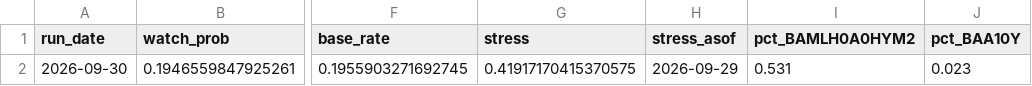
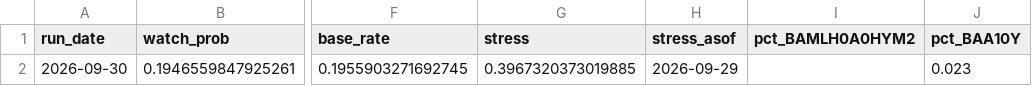
Before and after one commit to andrescls1/market-storm-watch, a CSV file: docs/data/history.csv, drawn as a sheet; only a part is shown, gaps mark what is left out; the diff names each change by its address in the sheet, - before the commit and + after, or states it on an @@ line.

```diff
--- a/docs/data/history.csv
+++ b/docs/data/history.csv
-G2 (stress): 0.41917170415370575
+G2 (stress): 0.3967320373019885
-I2 (pct_BAMLH0A0HYM2): 0.531
+I2 (pct_BAMLH0A0HYM2): (empty)
```
Also changed, not shown: 2 other files.
